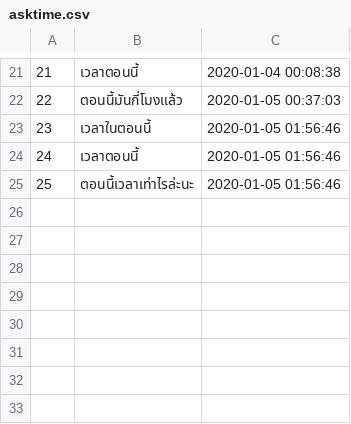
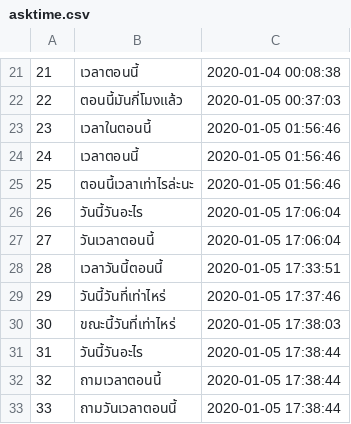
Before and after one commit to wannaphong/sandy_nsc2020, a CSV file: nlu/dataset/asktime.csv, drawn as a sheet; only a part is shown, gaps mark what is left out.

Commit message:
update data

```diff
--- a/nlu/dataset/asktime.csv
+++ b/nlu/dataset/asktime.csv
@@ -25 +25,9 @@
 "25","ตอนนี้เวลาเท่าไรล่ะนะ","2020-01-05 01:56:46"
+"26","วันนี้วันอะไร","2020-01-05 17:06:04"
+"27","วันเวลาตอนนี้","2020-01-05 17:06:04"
+"28","เวลาวันนี้ตอนนี้","2020-01-05 17:33:51"
+"29","วันนี้วันที่เท่าไหร่","2020-01-05 17:37:46"
+"30","ขณะนี้วันที่เท่าไหร่","2020-01-05 17:38:03"
+"31","วันนี้วันอะไร","2020-01-05 17:38:44"
+"32","ถามเวลาตอนนี้","2020-01-05 17:38:44"
+"33","ถามวันเวลาตอนนี้","2020-01-05 17:38:44"
```
Also changed, not shown: nlu/dataset/light.csv, 4 other files.
